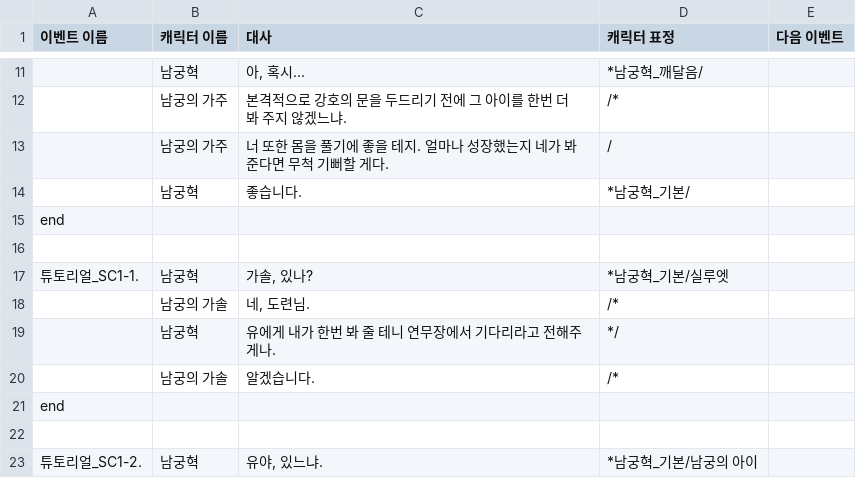
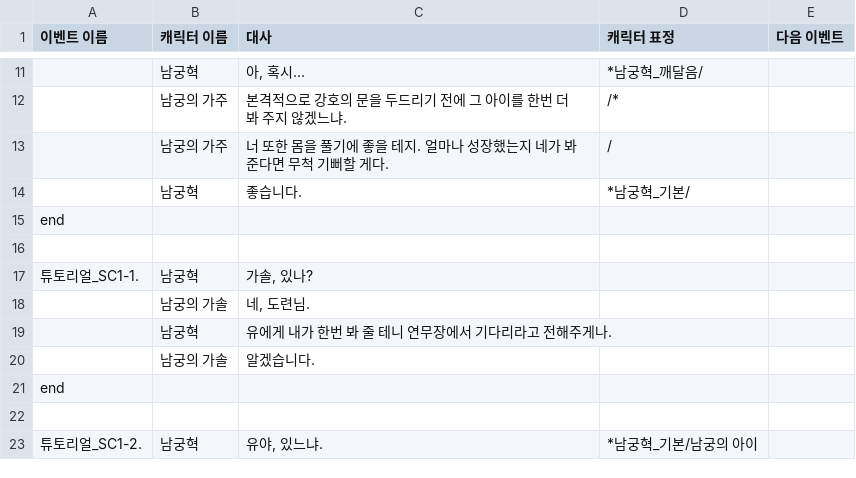
Before and after one commit to BbaGoun/Fan_Game2, a CSV file: Assets/TalkCSVs/튜토리얼_스크립트.csv, drawn as a sheet; only a part is shown, gaps mark what is left out.

```diff
--- a/Assets/TalkCSVs/튜토리얼_스크립트.csv
+++ b/Assets/TalkCSVs/튜토리얼_스크립트.csv
@@ -16,6 +16,6 @@ end||||
 ||||
-튜토리얼_SC1-1.|남궁혁|가솔, 있나?|*남궁혁_기본/실루엣|
-|남궁의 가솔|네, 도련님.|/*|
-|남궁혁|유에게 내가 한번 봐 줄 테니 연무장에서 기다리라고 전해주게나.|*/|
-|남궁의 가솔|알겠습니다.|/*|
+튜토리얼_SC1-1.|남궁혁|가솔, 있나?||
+|남궁의 가솔|네, 도련님.||
+|남궁혁|유에게 내가 한번 봐 줄 테니 연무장에서 기다리라고 전해주게나.||
+|남궁의 가솔|알겠습니다.||
 end||||
```
Also changed, not shown: Assets/TalkCSVs/팬게임 스크립트_NPC, UI 250404.csv, 35 other files.
